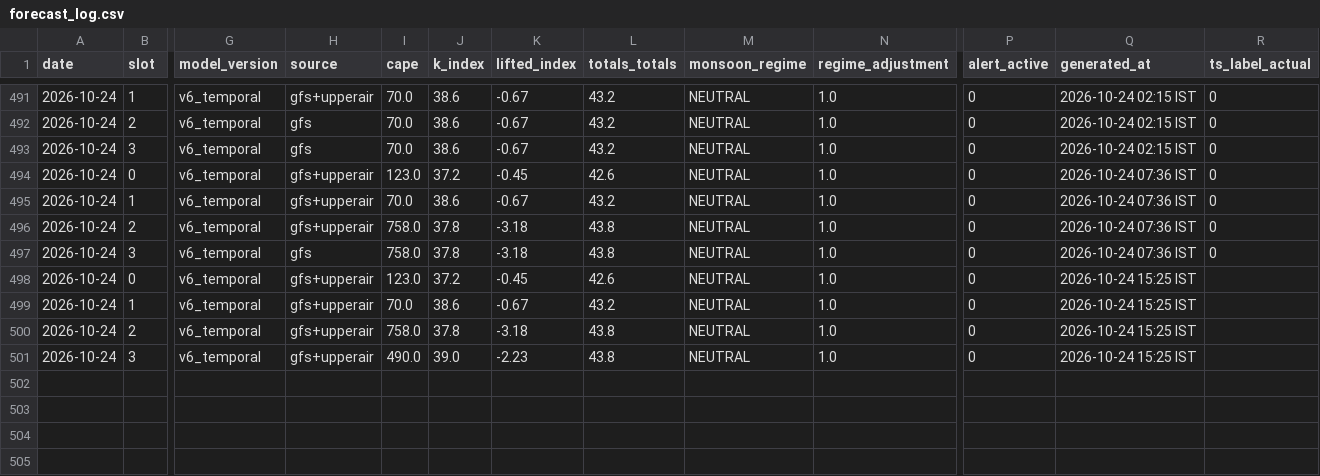
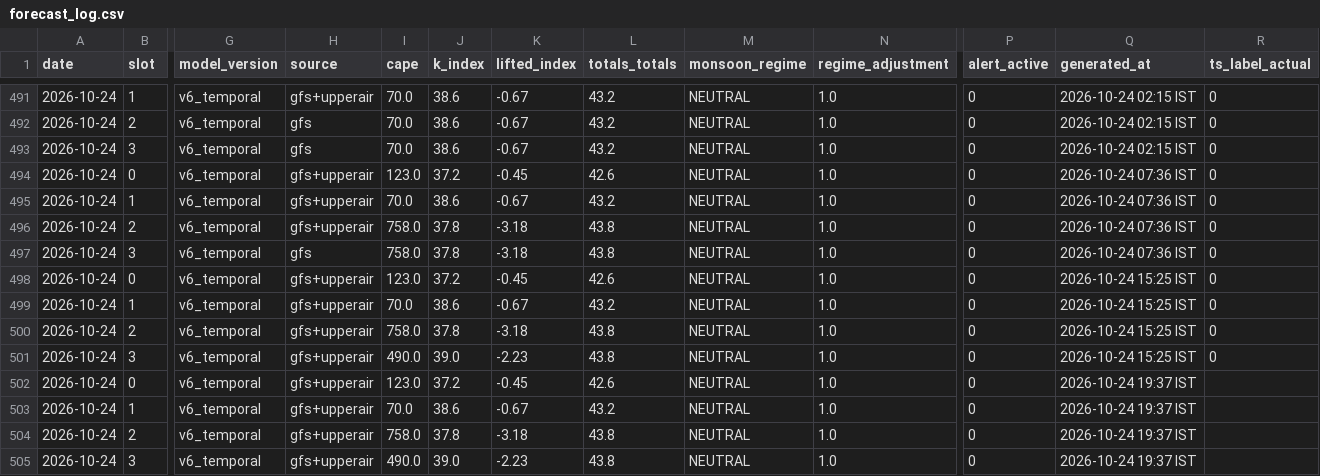
Before and after one commit to Aprameya05/SIH-Hyperlocal-Warning, a CSV file: data/forecast_log.csv, drawn as a sheet; only a part is shown, gaps mark what is left out; rows hold the shown columns only; the diff names each change by its address in the sheet, - before the commit and + after, or states it on an @@ line.

```diff
--- a/data/forecast_log.csv
+++ b/data/forecast_log.csv
-R498:R501 (ts_label_actual): (empty)
+R498:R501 (ts_label_actual): 0
+row 502: 2026-10-24 | 0 | v6_temporal | gfs+upperair | 123.0 | 37.2 | -0.45 | 42.6 | NEUTRAL | 1.0 | 0 | 2026-10-24 19:37 IST
+row 503: 2026-10-24 | 1 | v6_temporal | gfs+upperair | 70.0 | 38.6 | -0.67 | 43.2 | NEUTRAL | 1.0 | 0 | 2026-10-24 19:37 IST
+row 504: 2026-10-24 | 2 | v6_temporal | gfs+upperair | 758.0 | 37.8 | -3.18 | 43.8 | NEUTRAL | 1.0 | 0 | 2026-10-24 19:37 IST
+row 505: 2026-10-24 | 3 | v6_temporal | gfs+upperair | 490.0 | 39.0 | -2.23 | 43.8 | NEUTRAL | 1.0 | 0 | 2026-10-24 19:37 IST
```
Also changed, not shown: data/gfs_realtime_43295.csv, data/upperair_realtime_43295.csv, 8 other files.
